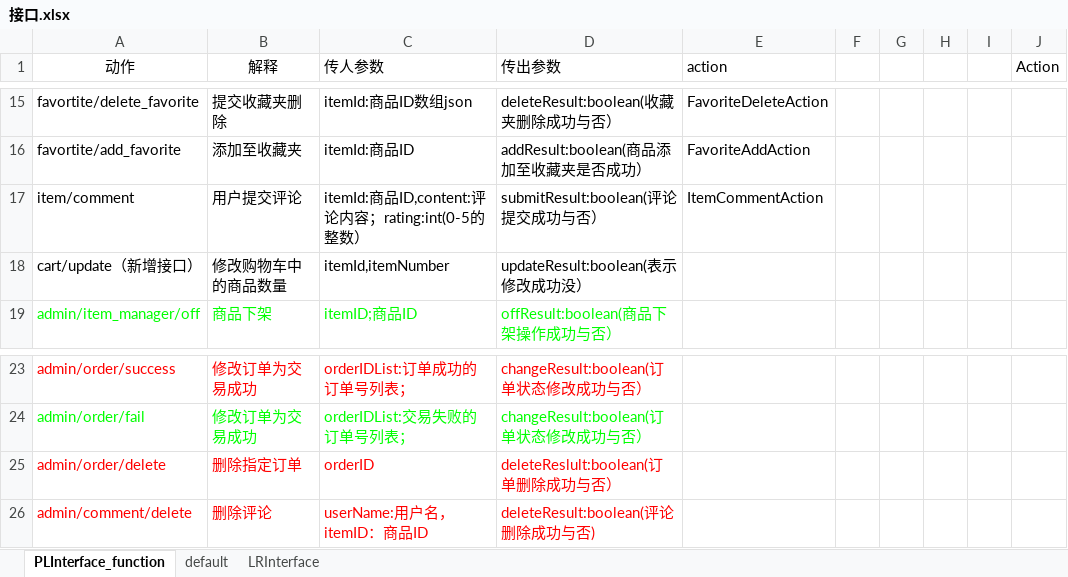
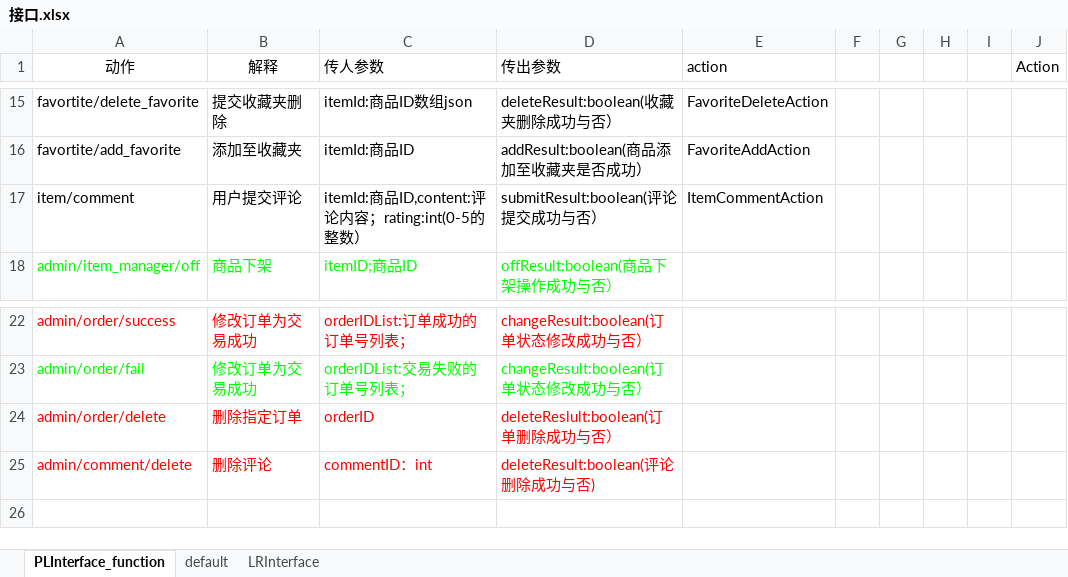
Before and after one commit to SanziShi/Symagic, an Excel workbook: doc/接口.xlsx, sheet PLInterface_function, drawn as a sheet; only a part is shown, gaps mark what is left out; values as stored, in another font and other column widths than the file's, no borders; removed rows and columns are numbered as before the commit, all else as after; the diff names each change by its address in the sheet, - before the commit and + after, or states it on an @@ line.

```diff
--- a/doc/接口.xlsx (sheet PLInterface_function)
+++ b/doc/接口.xlsx (sheet PLInterface_function)
-row 18: cart/update（新增接口） | 修改购物车中的商品数量 | itemId,itemNumber | updateResult:boolean(表示修改成功没）
-C25 (传人参数): userName:用户名，itemID：商品ID
+C25 (传人参数): commentID：int
```
Also changed, not shown: sheet default, 22 other files.
